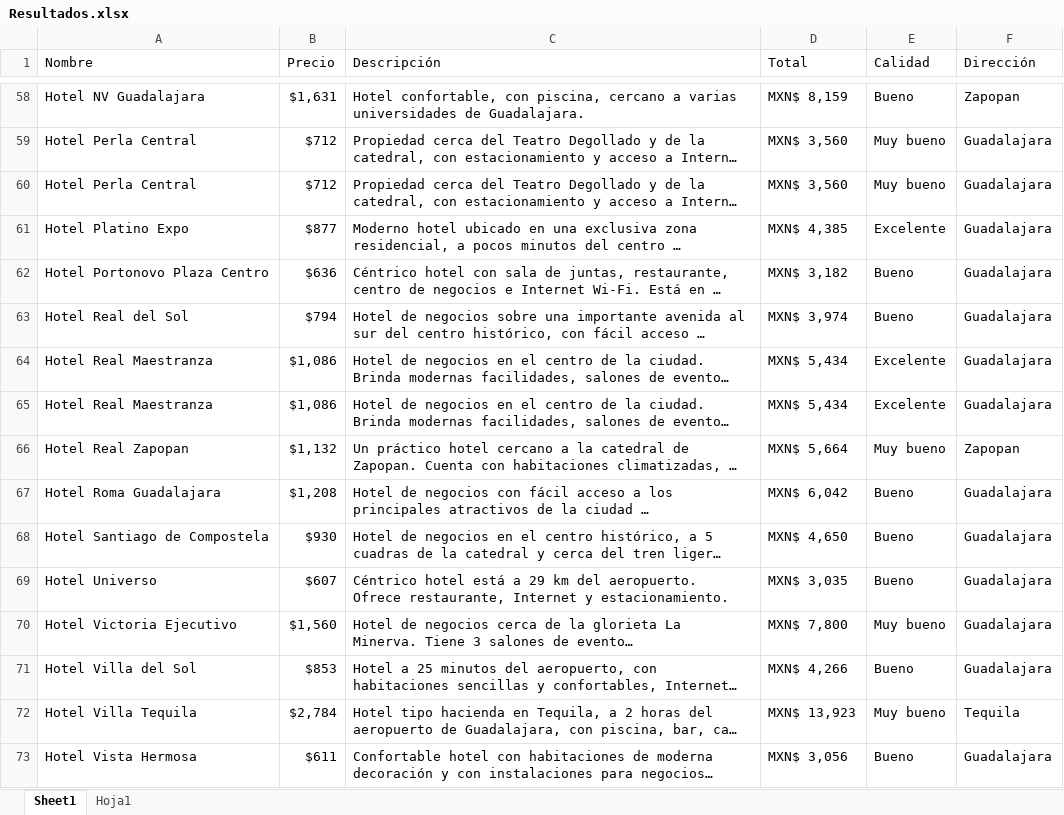
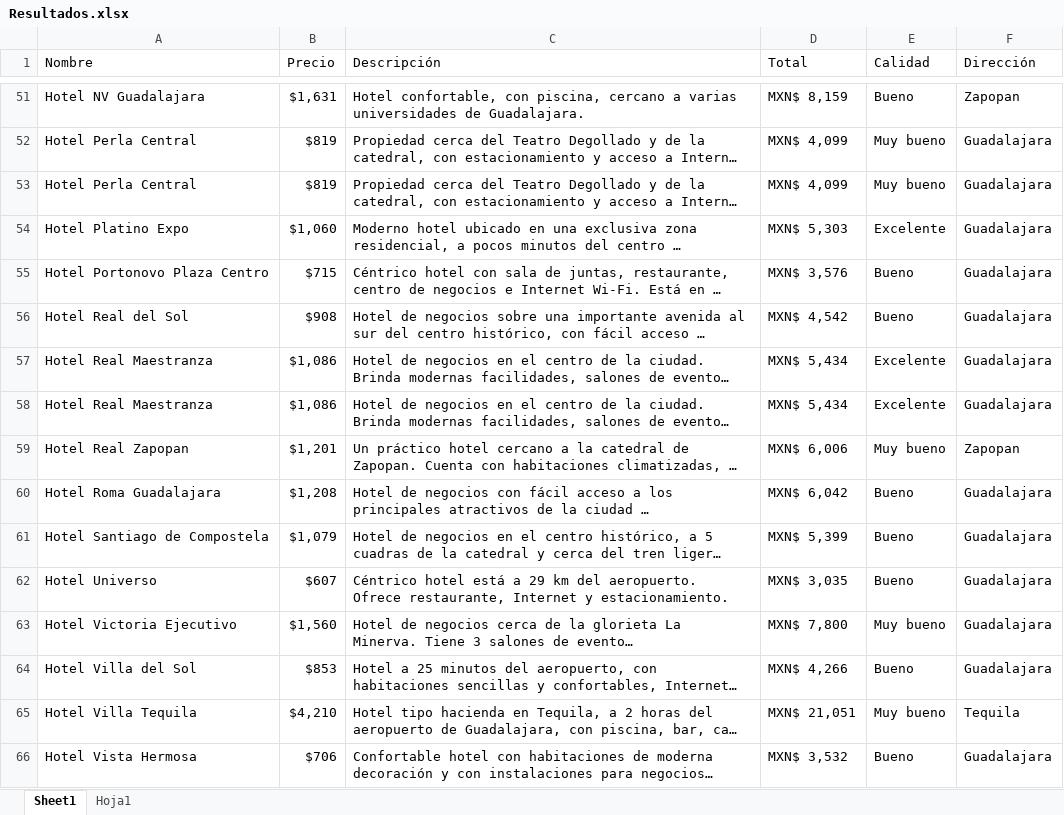
Before and after one commit to rvndrupal/TODO_RPA, an Excel workbook: Buscar_cuarto/Buscar_cuarto/Resultados.xlsx, sheet Sheet1, drawn as a sheet; only a part is shown, gaps mark what is left out; long unchanged cells end in …; values as stored, in another font and other column widths than the file's, no borders; addresses are those after the commit; the diff covers the shown part only; the diff names each change by its address in the sheet, - before the commit and + after, or states it on an @@ line.

```diff
--- a/Buscar_cuarto/Buscar_cuarto/Resultados.xlsx (sheet Sheet1)
+++ b/Buscar_cuarto/Buscar_cuarto/Resultados.xlsx (sheet Sheet1)
-B52:B53 (Precio): $712
+B52:B53 (Precio): $819
-D52:D53 (Total): MXN$ 3,560
+D52:D53 (Total): MXN$ 4,099
-B54 (Precio): $877
+B54 (Precio): $1,060
-D54 (Total): MXN$ 4,385
+D54 (Total): MXN$ 5,303
-B55 (Precio): $636
+B55 (Precio): $715
-D55 (Total): MXN$ 3,182
+D55 (Total): MXN$ 3,576
-B56 (Precio): $794
+B56 (Precio): $908
-D56 (Total): MXN$ 3,974
+D56 (Total): MXN$ 4,542
-B59 (Precio): $1,132
+B59 (Precio): $1,201
-D59 (Total): MXN$ 5,664
+D59 (Total): MXN$ 6,006
-B61 (Precio): $930
+B61 (Precio): $1,079
-D61 (Total): MXN$ 4,650
+D61 (Total): MXN$ 5,399
-B65 (Precio): $2,784
+B65 (Precio): $4,210
-D65 (Total): MXN$ 13,923
+D65 (Total): MXN$ 21,051
-B66 (Precio): $611
+B66 (Precio): $706
-D66 (Total): MXN$ 3,056
+D66 (Total): MXN$ 3,532
```
Also changed, not shown: 27 added rows, 27 removed rows, 2 moved rows and 54 edited cells elsewhere in this sheet, PDF_SCRAPING/PDF_Scraping/Datos.xlsx, 25 other files.
